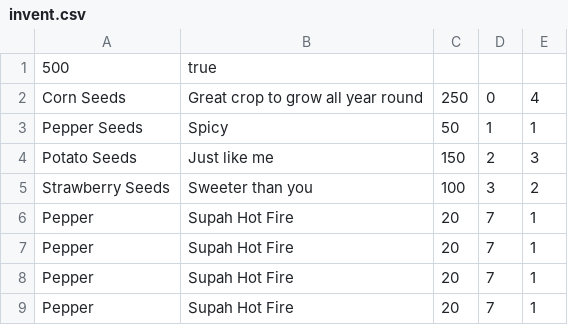
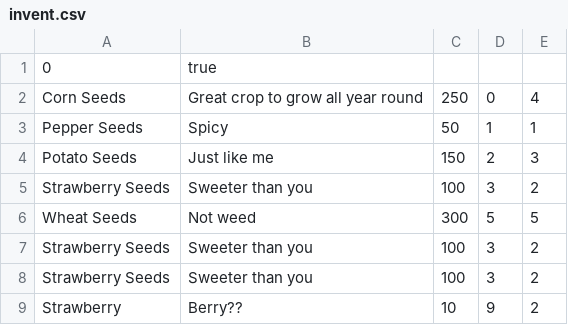
Before and after one commit to samdundun/HarvestValley, a CSV file: Harvest/resources/invent.csv, drawn as a sheet.

```diff
--- a/Harvest/resources/invent.csv
+++ b/Harvest/resources/invent.csv
@@ -1,2 +1,2 @@
-500,true
+0,true
 Corn Seeds,Great crop to grow all year round,250,0,4
@@ -5,5 +5,5 @@ Potato Seeds,Just like me,150,2,3
 Strawberry Seeds,Sweeter than you,100,3,2
-Pepper,Supah Hot Fire,20,7,1
-Pepper,Supah Hot Fire,20,7,1
-Pepper,Supah Hot Fire,20,7,1
-Pepper,Supah Hot Fire,20,7,1
+Wheat Seeds,Not weed,300,5,5
+Strawberry Seeds,Sweeter than you,100,3,2
+Strawberry Seeds,Sweeter than you,100,3,2
+Strawberry,Berry??,10,9,2
```
Also changed, not shown: 7 other files.
